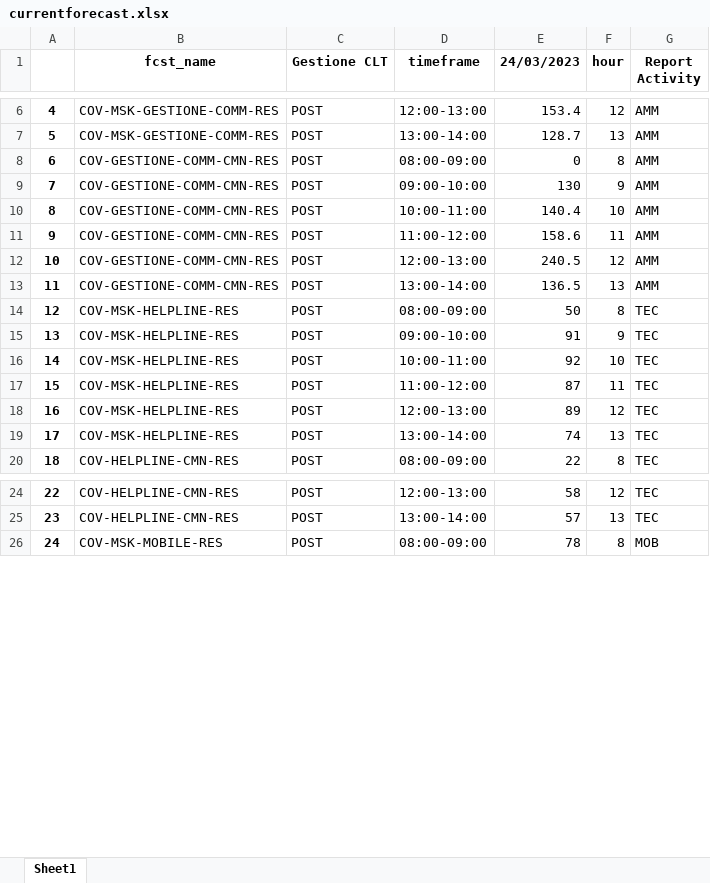
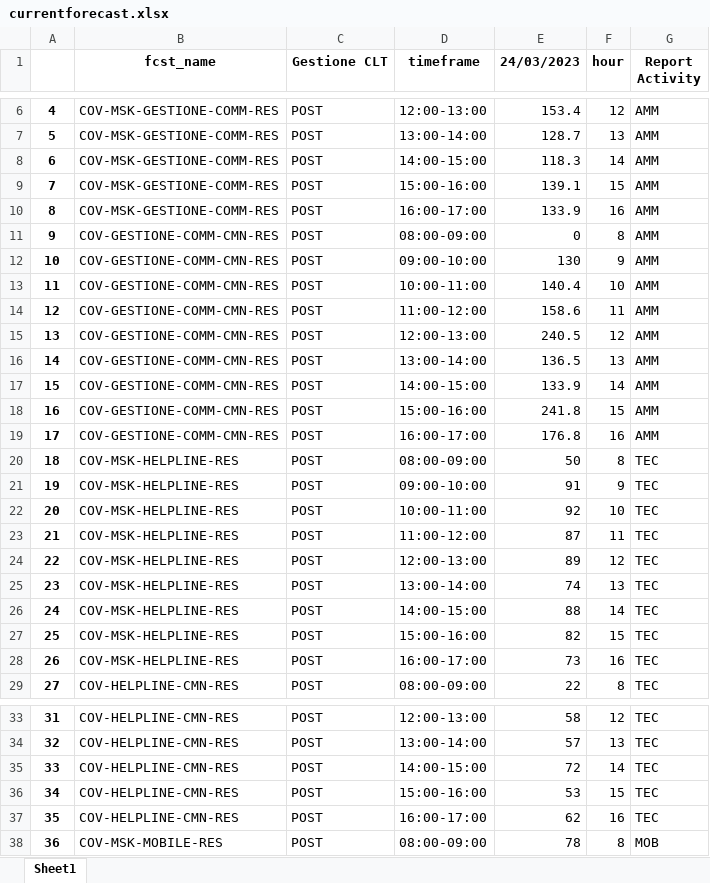
Before and after one commit to lukamath/Cruscotto, an Excel workbook: service/currentforecast.xlsx, sheet Sheet1, drawn as a sheet; only a part is shown, gaps mark what is left out; values as stored, in another font and other column widths than the file's, no borders; addresses are those after the commit; the diff covers the shown part only; the diff names each change by its address in the sheet, - before the commit and + after, or states it on an @@ line.

```diff
--- a/service/currentforecast.xlsx (sheet Sheet1)
+++ b/service/currentforecast.xlsx (sheet Sheet1)
+row 8: 6 | COV-MSK-GESTIONE-COMM-RES | POST | 14:00-15:00 | 118.3 | 14 | AMM
+row 9: 7 | COV-MSK-GESTIONE-COMM-RES | POST | 15:00-16:00 | 139.1 | 15 | AMM
+row 10: 8 | COV-MSK-GESTIONE-COMM-RES | POST | 16:00-17:00 | 133.9 | 16 | AMM
@@ column A renumbered between rows 11 and 153 @@
+row 17: 15 | COV-GESTIONE-COMM-CMN-RES | POST | 14:00-15:00 | 133.9 | 14 | AMM
+row 18: 16 | COV-GESTIONE-COMM-CMN-RES | POST | 15:00-16:00 | 241.8 | 15 | AMM
+row 19: 17 | COV-GESTIONE-COMM-CMN-RES | POST | 16:00-17:00 | 176.8 | 16 | AMM
+row 26: 24 | COV-MSK-HELPLINE-RES | POST | 14:00-15:00 | 88 | 14 | TEC
+row 27: 25 | COV-MSK-HELPLINE-RES | POST | 15:00-16:00 | 82 | 15 | TEC
+row 28: 26 | COV-MSK-HELPLINE-RES | POST | 16:00-17:00 | 73 | 16 | TEC
+row 35: 33 | COV-HELPLINE-CMN-RES | POST | 14:00-15:00 | 72 | 14 | TEC
+row 36: 34 | COV-HELPLINE-CMN-RES | POST | 15:00-16:00 | 53 | 15 | TEC
+row 37: 35 | COV-HELPLINE-CMN-RES | POST | 16:00-17:00 | 62 | 16 | TEC
```
Also changed, not shown: 36 added rows elsewhere in this sheet, data_source/code.xlsx, output/reporthouronactivity.xlsx, 17 other files.
